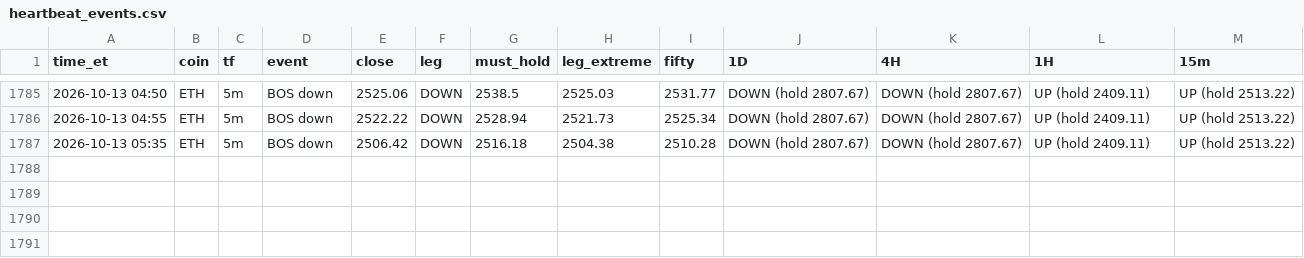
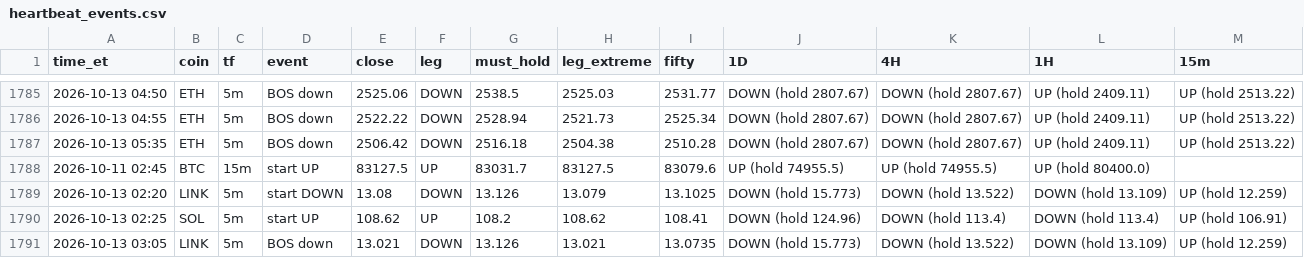
Before and after one commit to HarleyBear70/okx-trading-bot, a CSV file: journal/heartbeat_events.csv, drawn as a sheet; only a part is shown, gaps mark what is left out; the diff names each change by its address in the sheet, - before the commit and + after, or states it on an @@ line.

```diff
--- a/journal/heartbeat_events.csv
+++ b/journal/heartbeat_events.csv
+row 1788: 2026-10-11 02:45 | BTC | 15m | start UP | 83127.5 | UP | 83031.7 | 83127.5 | 83079.6 | UP (hold 74955.5) | UP (hold 74955.5) | UP (hold 80400.0)
+row 1789: 2026-10-13 02:20 | LINK | 5m | start DOWN | 13.08 | DOWN | 13.126 | 13.079 | 13.1025 | DOWN (hold 15.773) | DOWN (hold 13.522) | DOWN (hold 13.109) | UP (hold 12.259)
+row 1790: 2026-10-13 02:25 | SOL | 5m | start UP | 108.62 | UP | 108.2 | 108.62 | 108.41 | DOWN (hold 124.96) | DOWN (hold 113.4) | DOWN (hold 113.4) | UP (hold 106.91)
+row 1791: 2026-10-13 03:05 | LINK | 5m | BOS down | 13.021 | DOWN | 13.126 | 13.021 | 13.0735 | DOWN (hold 15.773) | DOWN (hold 13.522) | DOWN (hold 13.109) | UP (hold 12.259)
```
Also changed, not shown: 3 other files.
